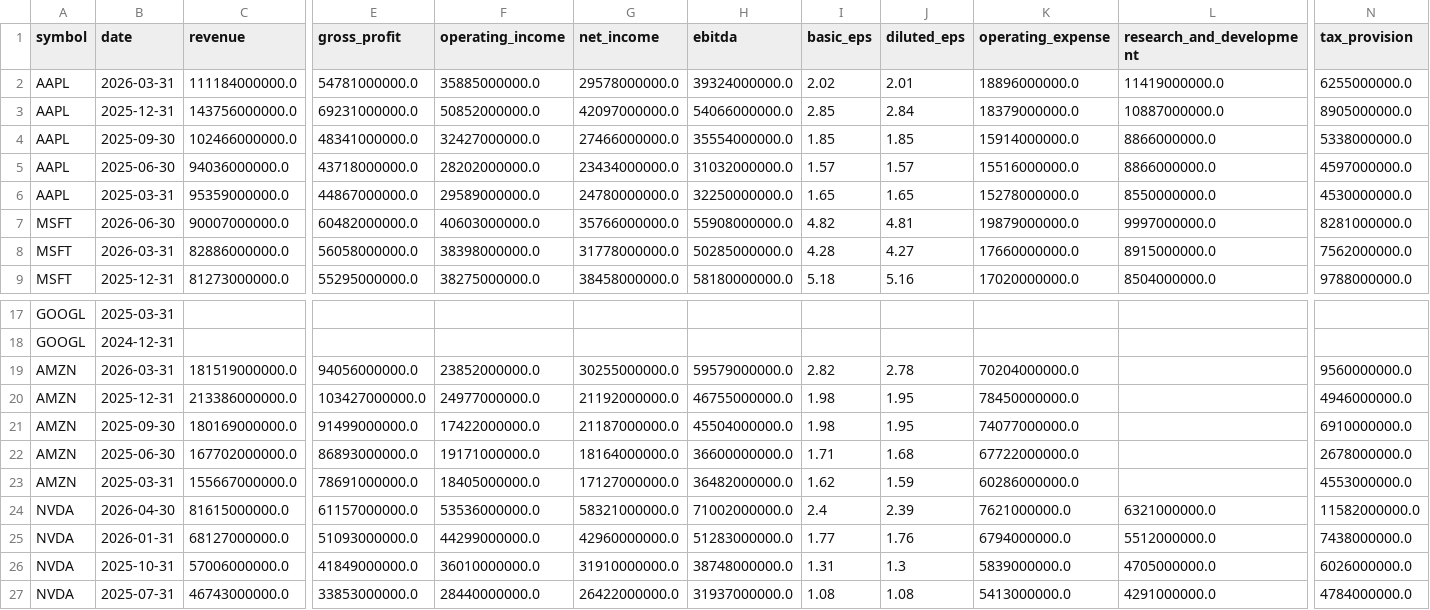
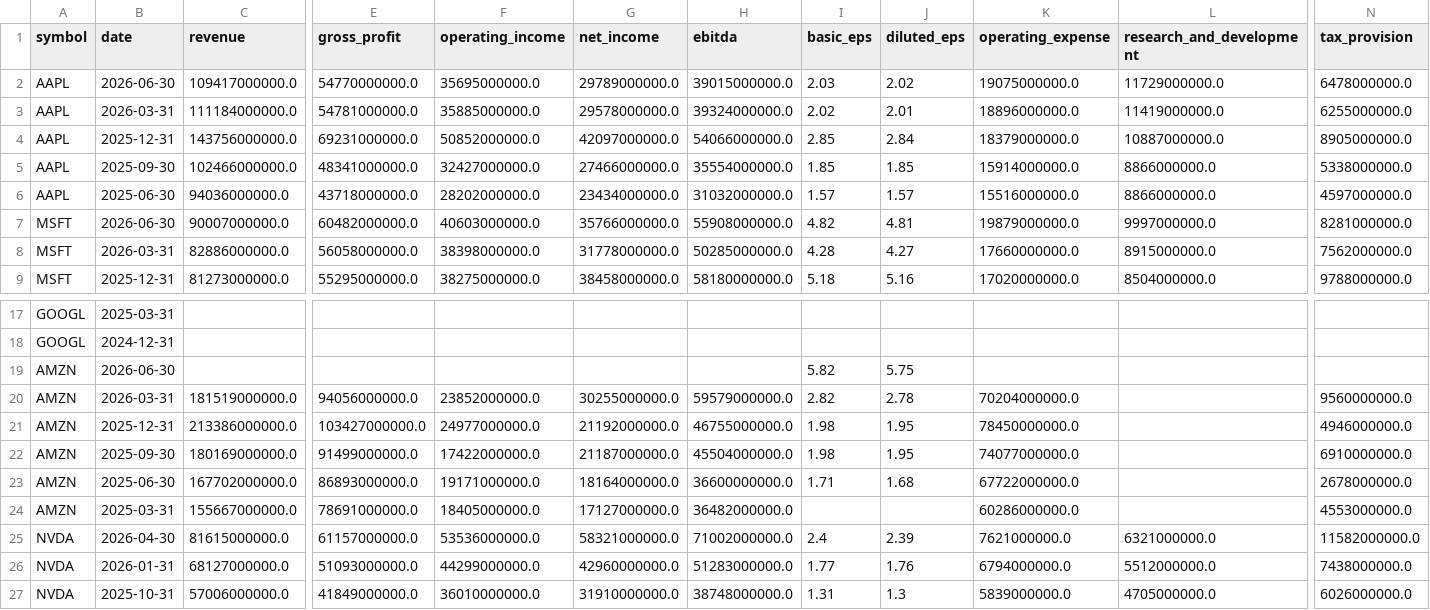
Before and after one commit to altonbot42/magnificent7-dashboard, a CSV file: data/csv/income_statement.csv, drawn as a sheet; only a part is shown, gaps mark what is left out; the shorter side is filled out with more unchanged rows; removed rows and columns are numbered as before the commit, all else as after; rows hold the shown columns only; the diff names each change by its address in the sheet, - before the commit and + after, or states it on an @@ line.

```diff
--- a/data/csv/income_statement.csv
+++ b/data/csv/income_statement.csv
+row 2: AAPL | 2026-06-30 | 109417000000.0 | 54770000000.0 | 35695000000.0 | 29789000000.0 | 39015000000.0 | 2.03 | 2.02 | 19075000000.0 | 11729000000.0 | 6478000000.0
-row 6: AAPL | 2025-03-31 | 95359000000.0 | 44867000000.0 | 29589000000.0 | 24780000000.0 | 32250000000.0 | 1.65 | 1.65 | 15278000000.0 | 8550000000.0 | 4530000000.0
+row 19: AMZN | 2026-06-30 |  |  |  |  |  | 5.82 | 5.75
-I24 (basic_eps): 1.62
+I24 (basic_eps): (empty)
-J24 (diluted_eps): 1.59
+J24 (diluted_eps): (empty)
```
Also changed, not shown: data/csv/balance_sheet.csv, data/csv/ratios.csv.
